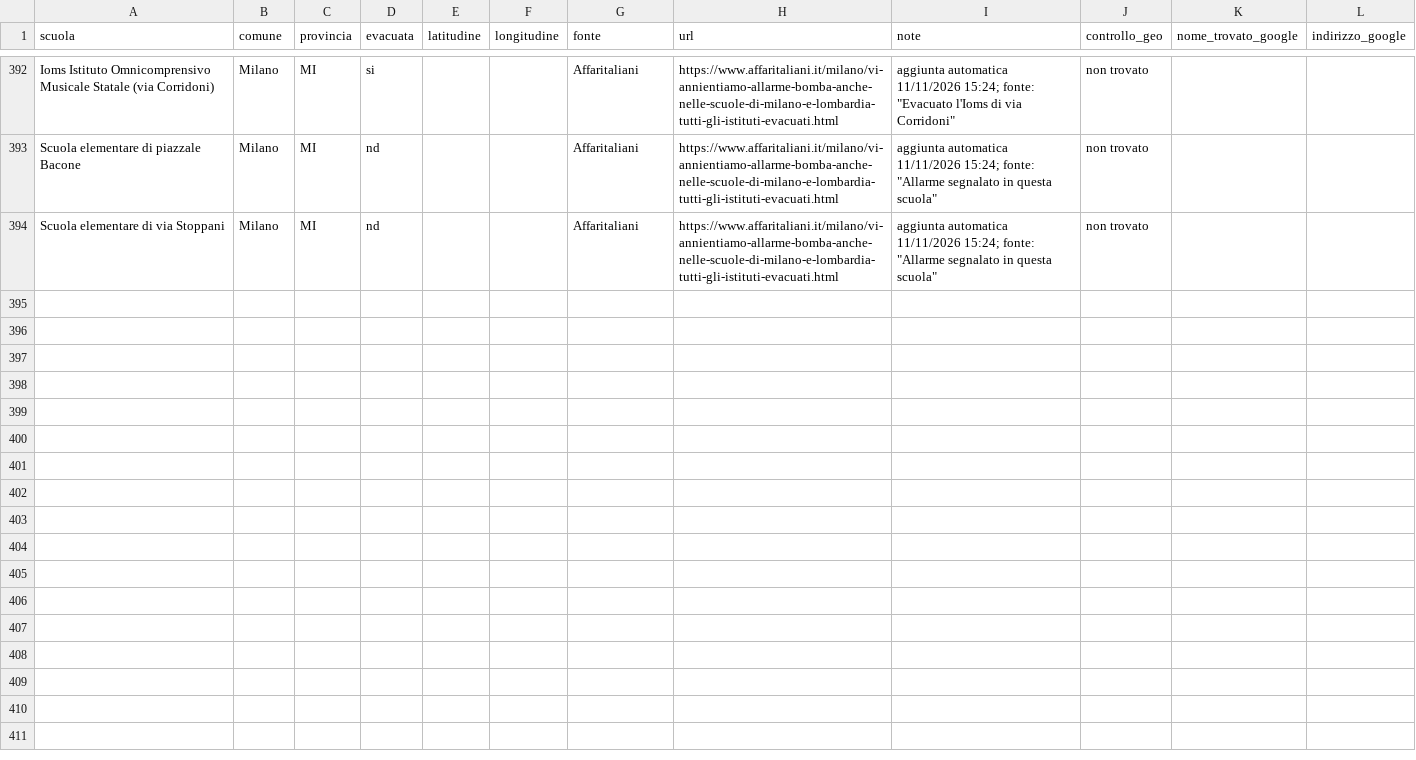
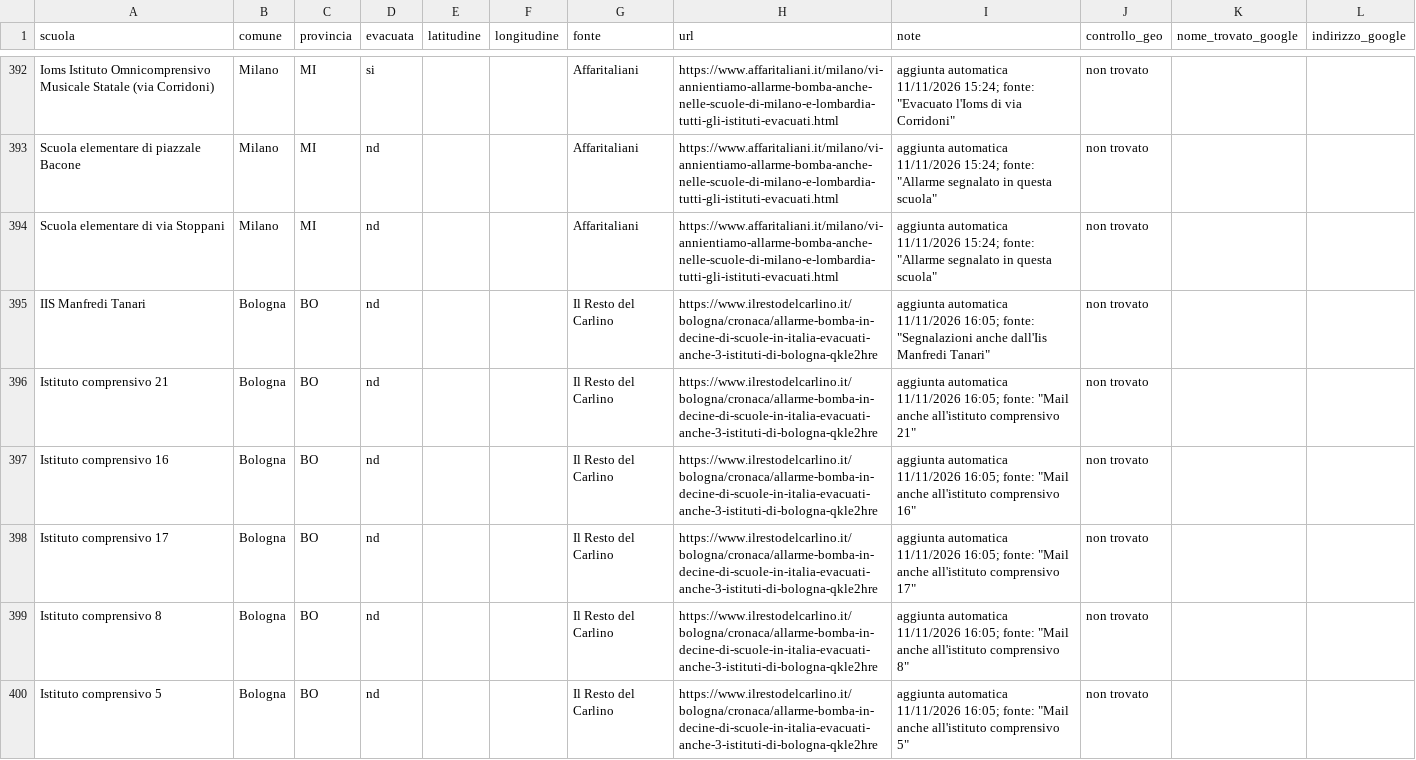
Before and after one commit to lorenzobuonarosa/allarme-bomba, a CSV file: data/scuole.csv, drawn as a sheet; only a part is shown, gaps mark what is left out; the diff covers the shown part only; the diff names each change by its address in the sheet, - before the commit and + after, or states it on an @@ line.

```diff
--- a/data/scuole.csv
+++ b/data/scuole.csv
+row 395: IIS Manfredi Tanari | Bologna | BO | nd |  |  | Il Resto del Carlino | https://www.ilrestodelcarlino.it/bologna/cronaca/allarme-bomba-in-decine-di-scuole-in-italia-evacuati-anche-3-istituti-di-bologna-qkle2hre | aggiunta automatica 11/11/2026 16:05; fonte: "Segnalazioni anche dall'Iis Manfredi Tanari" | non trovato
+row 396: Istituto comprensivo 21 | Bologna | BO | nd |  |  | Il Resto del Carlino | https://www.ilrestodelcarlino.it/bologna/cronaca/allarme-bomba-in-decine-di-scuole-in-italia-evacuati-anche-3-istituti-di-bologna-qkle2hre | aggiunta automatica 11/11/2026 16:05; fonte: "Mail anche all'istituto comprensivo 21" | non trovato
+row 397: Istituto comprensivo 16 | Bologna | BO | nd |  |  | Il Resto del Carlino | https://www.ilrestodelcarlino.it/bologna/cronaca/allarme-bomba-in-decine-di-scuole-in-italia-evacuati-anche-3-istituti-di-bologna-qkle2hre | aggiunta automatica 11/11/2026 16:05; fonte: "Mail anche all'istituto comprensivo 16" | non trovato
+row 398: Istituto comprensivo 17 | Bologna | BO | nd |  |  | Il Resto del Carlino | https://www.ilrestodelcarlino.it/bologna/cronaca/allarme-bomba-in-decine-di-scuole-in-italia-evacuati-anche-3-istituti-di-bologna-qkle2hre | aggiunta automatica 11/11/2026 16:05; fonte: "Mail anche all'istituto comprensivo 17" | non trovato
+row 399: Istituto comprensivo 8 | Bologna | BO | nd |  |  | Il Resto del Carlino | https://www.ilrestodelcarlino.it/bologna/cronaca/allarme-bomba-in-decine-di-scuole-in-italia-evacuati-anche-3-istituti-di-bologna-qkle2hre | aggiunta automatica 11/11/2026 16:05; fonte: "Mail anche all'istituto comprensivo 8" | non trovato
+row 400: Istituto comprensivo 5 | Bologna | BO | nd |  |  | Il Resto del Carlino | https://www.ilrestodelcarlino.it/bologna/cronaca/allarme-bomba-in-decine-di-scuole-in-italia-evacuati-anche-3-istituti-di-bologna-qkle2hre | aggiunta automatica 11/11/2026 16:05; fonte: "Mail anche all'istituto comprensivo 5" | non trovato
```
Also changed, not shown: 5 added rows and 2 edited cells elsewhere in this file, 2 other files.
